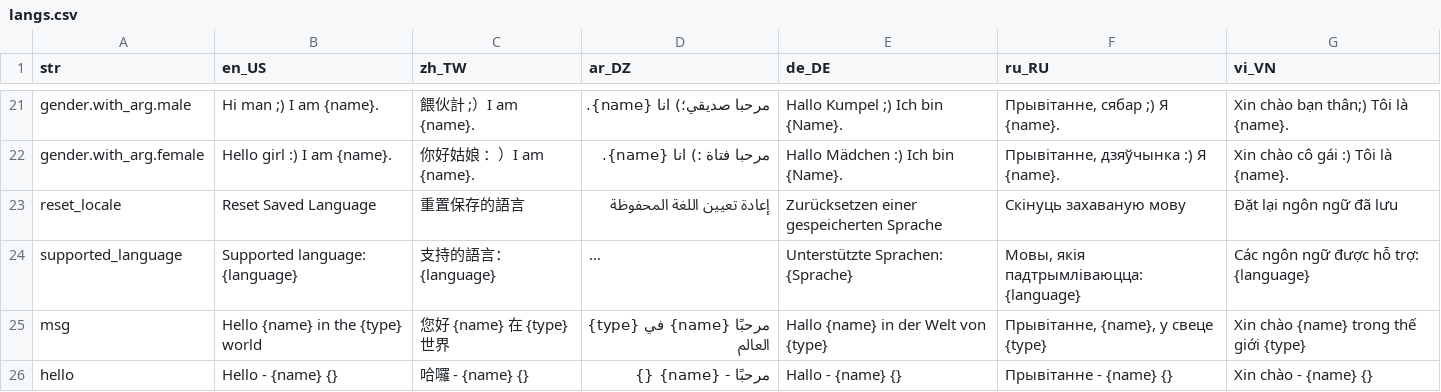
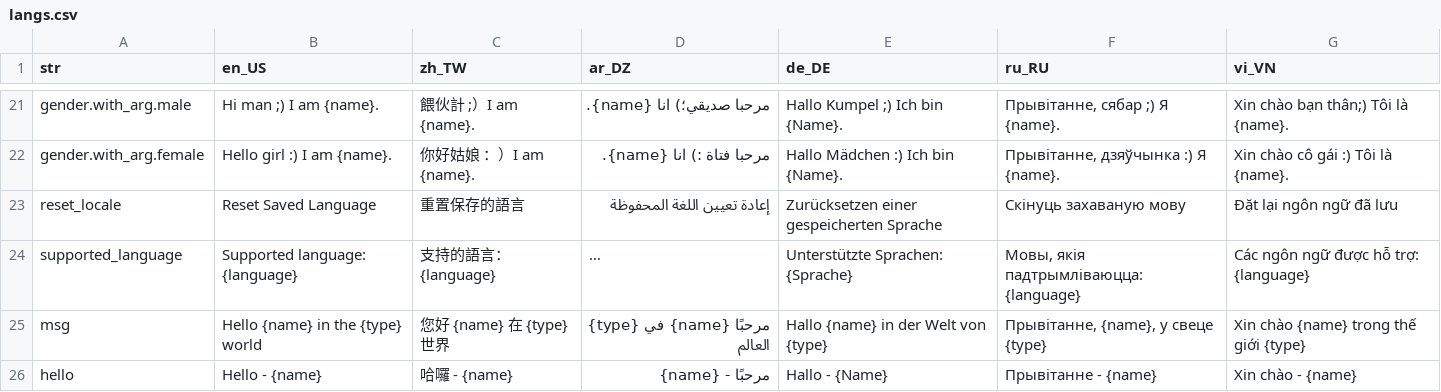
Before and after one commit to rinlv/easy_localization_generator, a CSV file: example/assets/langs/langs.csv, drawn as a sheet; only a part is shown, gaps mark what is left out; long unchanged cells end in …; the diff names each change by its address in the sheet, - before the commit and + after, or states it on an @@ line.

```diff
--- a/example/assets/langs/langs.csv
+++ b/example/assets/langs/langs.csv
-B26 (en_US): Hello - {name} {}
+B26 (en_US): Hello - {name}
-C26 (zh_TW): 哈囉 - {name} {}
+C26 (zh_TW): 哈囉 - {name}
-D26 (ar_DZ): مرحبًا - {name} {}
+D26 (ar_DZ): مرحبًا - {name}
-E26 (de_DE): Hallo - {name} {}
+E26 (de_DE): Hallo - {Name}
-F26 (ru_RU): Прывітанне - {name} {}
+F26 (ru_RU): Прывітанне - {name}
-G26 (vi_VN): Xin chào - {name} {}
+G26 (vi_VN): Xin chào - {name}
```
Also changed, not shown: 3 other files.
